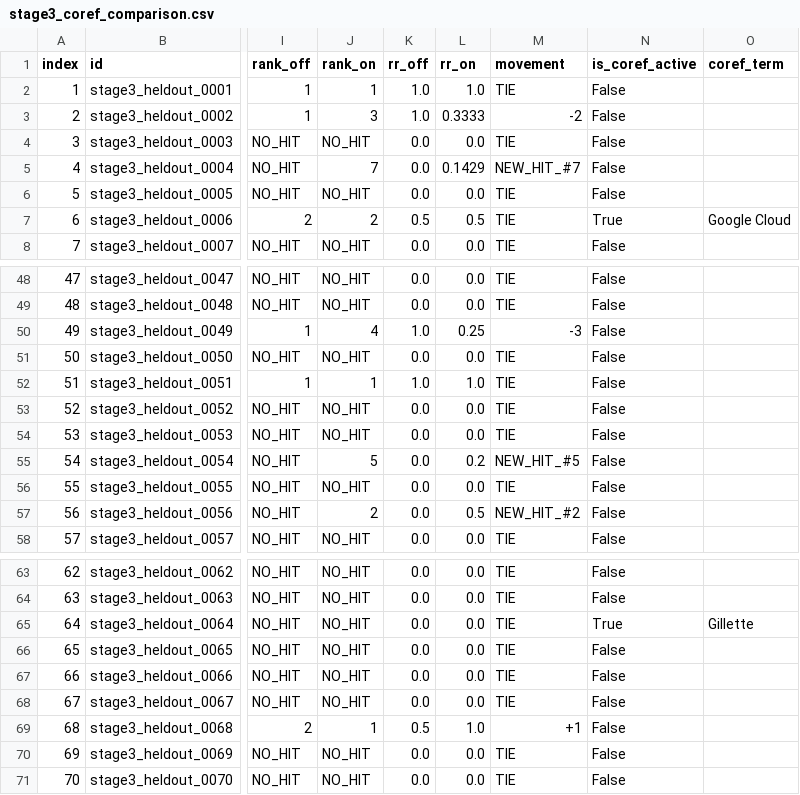
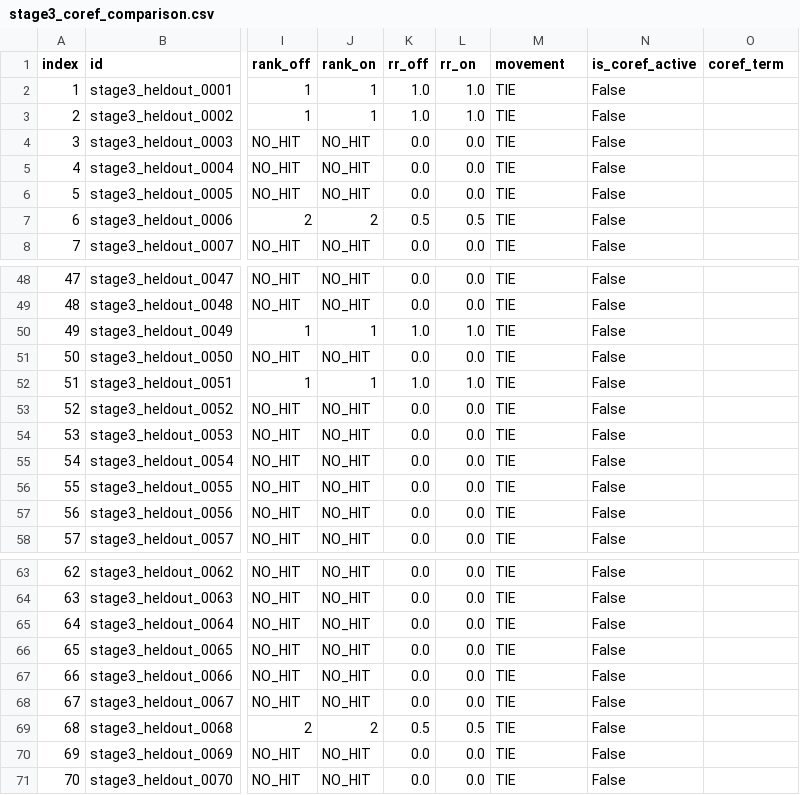
Before and after one commit to CRIMSON070/llm_new, a CSV file: outputs/experiments/experiment_coreference_benchmark/stage3_coref_comparison.csv, drawn as a sheet; only a part is shown, gaps mark what is left out; the diff covers the shown part only; the diff names each change by its address in the sheet, - before the commit and + after, or states it on an @@ line.

Commit message:
Fix coreference ranking regressions by bypassing redundant parent expansion on explicit company queries

```diff
--- a/outputs/experiments/experiment_coreference_benchmark/stage3_coref_comparison.csv
+++ b/outputs/experiments/experiment_coreference_benchmark/stage3_coref_comparison.csv
-J3 (rank_on): 3
+J3 (rank_on): 1
-L3 (rr_on): 0.3333
+L3 (rr_on): 1.0
-M3 (movement): -2
+M3 (movement): TIE
-J5 (rank_on): 7
+J5 (rank_on): NO_HIT
-L5 (rr_on): 0.1429
+L5 (rr_on): 0.0
-M5 (movement): NEW_HIT_#7
+M5 (movement): TIE
-N7 (is_coref_active): True
+N7 (is_coref_active): False
-O7 (coref_term): Google Cloud
+O7 (coref_term): (empty)
-J50 (rank_on): 4
+J50 (rank_on): 1
-L50 (rr_on): 0.25
+L50 (rr_on): 1.0
-M50 (movement): -3
+M50 (movement): TIE
-J55 (rank_on): 5
+J55 (rank_on): NO_HIT
-L55 (rr_on): 0.2
+L55 (rr_on): 0.0
-M55 (movement): NEW_HIT_#5
+M55 (movement): TIE
-J57 (rank_on): 2
+J57 (rank_on): NO_HIT
-L57 (rr_on): 0.5
+L57 (rr_on): 0.0
-M57 (movement): NEW_HIT_#2
+M57 (movement): TIE
-N65 (is_coref_active): True
+N65 (is_coref_active): False
-O65 (coref_term): Gillette
+O65 (coref_term): (empty)
-J69 (rank_on): 1
+J69 (rank_on): 2
-L69 (rr_on): 1.0
+L69 (rr_on): 0.5
-M69 (movement): +1
+M69 (movement): TIE
```
Also changed, not shown: 33 edited cells elsewhere in this file, outputs/experiments/experiment_coreference_benchmark/financebench_coref_comparison.csv, 5 other files.
